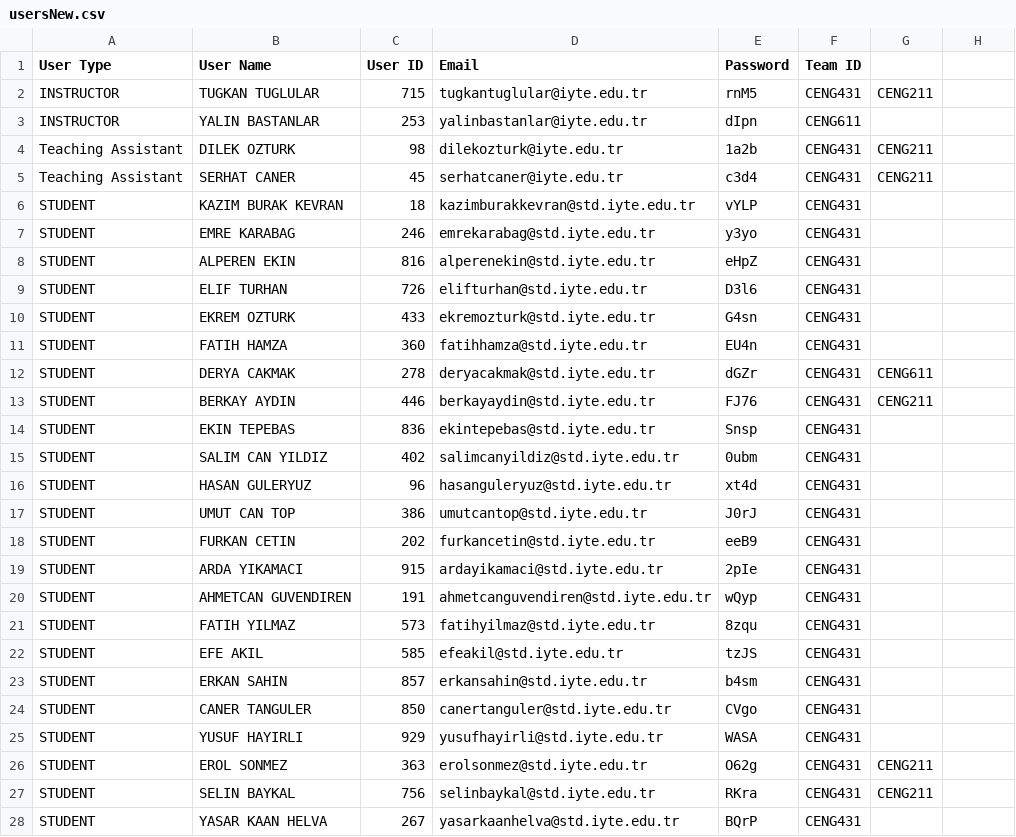
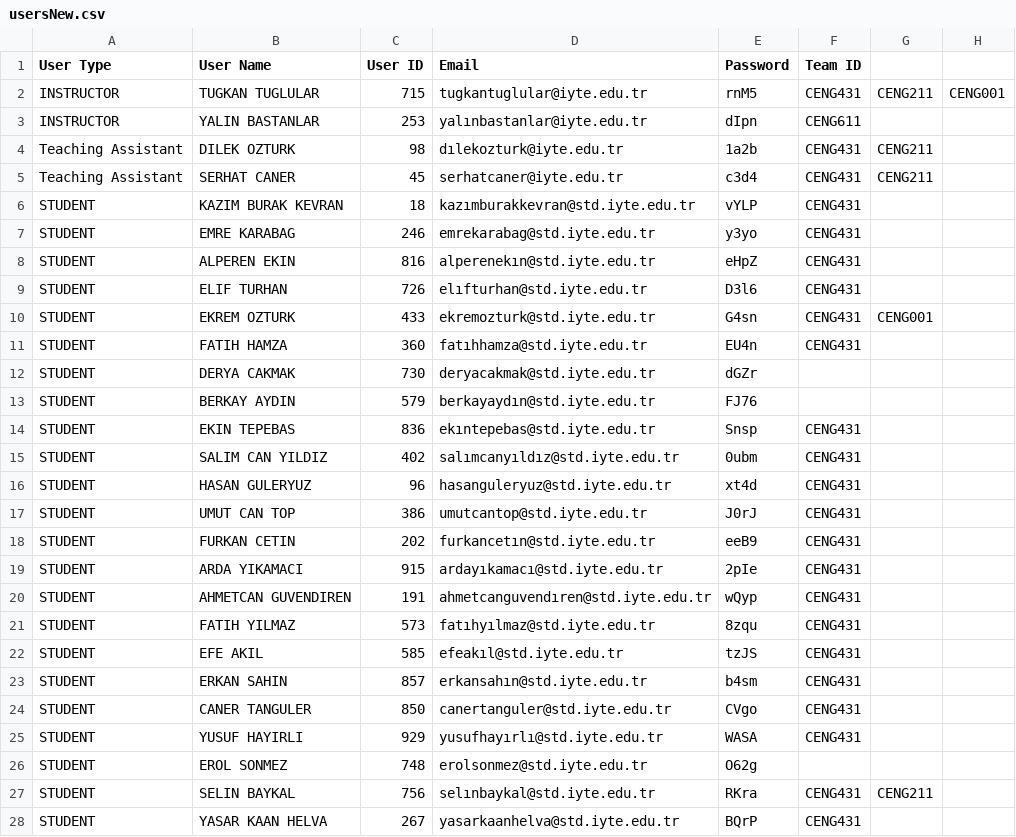
Before and after one commit to armanokluoglu/TeamsTECH, a CSV file: usersNew.csv, drawn as a sheet; only a part is shown; the diff covers the shown part only.

```diff
--- a/usersNew.csv
+++ b/usersNew.csv
@@ -1,28 +1,28 @@
 User Type,User Name,User ID,Email,Password,Team ID
-INSTRUCTOR,TUGKAN TUGLULAR,715,tugkantuglular@iyte.edu.tr,rnM5,CENG431,CENG211
-INSTRUCTOR,YALIN BASTANLAR,253,yalinbastanlar@iyte.edu.tr,dIpn,CENG611
-Teaching Assistant,DILEK OZTURK,98,dilekozturk@iyte.edu.tr,1a2b,CENG431,CENG211
+INSTRUCTOR,TUGKAN TUGLULAR,715,tugkantuglular@iyte.edu.tr,rnM5,CENG431,CENG211,CENG001
+INSTRUCTOR,YALIN BASTANLAR,253,yalınbastanlar@iyte.edu.tr,dIpn,CENG611
+Teaching Assistant,DILEK OZTURK,98,dılekozturk@iyte.edu.tr,1a2b,CENG431,CENG211
 Teaching Assistant,SERHAT CANER,45,serhatcaner@iyte.edu.tr,c3d4,CENG431,CENG211
-STUDENT, KAZIM BURAK KEVRAN,18,kazimburakkevran@std.iyte.edu.tr,vYLP,CENG431
+STUDENT, KAZIM BURAK KEVRAN,18,kazımburakkevran@std.iyte.edu.tr,vYLP,CENG431
 STUDENT, EMRE KARABAG,246,emrekarabag@std.iyte.edu.tr,y3yo,CENG431
-STUDENT, ALPEREN EKIN,816,alperenekin@std.iyte.edu.tr,eHpZ,CENG431
-STUDENT, ELIF TURHAN,726,elifturhan@std.iyte.edu.tr,D3l6,CENG431
-STUDENT, EKREM OZTURK,433,ekremozturk@std.iyte.edu.tr,G4sn,CENG431
-STUDENT, FATIH HAMZA,360,fatihhamza@std.iyte.edu.tr,EU4n,CENG431
-STUDENT, DERYA CAKMAK,278,deryacakmak@std.iyte.edu.tr,dGZr,CENG431,CENG611
-STUDENT, BERKAY AYDIN,446,berkayaydin@std.iyte.edu.tr,FJ76,CENG431,CENG211
-STUDENT, EKIN TEPEBAS,836,ekintepebas@std.iyte.edu.tr,Snsp,CENG431
-STUDENT, SALIM CAN YILDIZ,402,salimcanyildiz@std.iyte.edu.tr,0ubm,CENG431
+STUDENT, ALPEREN EKIN,816,alperenekın@std.iyte.edu.tr,eHpZ,CENG431
+STUDENT, ELIF TURHAN,726,elıfturhan@std.iyte.edu.tr,D3l6,CENG431
+STUDENT, EKREM OZTURK,433,ekremozturk@std.iyte.edu.tr,G4sn,CENG431,CENG001
+STUDENT, FATIH HAMZA,360,fatıhhamza@std.iyte.edu.tr,EU4n,CENG431
+STUDENT, DERYA CAKMAK,730,deryacakmak@std.iyte.edu.tr,dGZr
+STUDENT, BERKAY AYDIN,579,berkayaydın@std.iyte.edu.tr,FJ76
+STUDENT, EKIN TEPEBAS,836,ekıntepebas@std.iyte.edu.tr,Snsp,CENG431
+STUDENT, SALIM CAN YILDIZ,402,salımcanyıldız@std.iyte.edu.tr,0ubm,CENG431
 STUDENT, HASAN GULERYUZ,96,hasanguleryuz@std.iyte.edu.tr,xt4d,CENG431
 STUDENT, UMUT CAN TOP,386,umutcantop@std.iyte.edu.tr,J0rJ,CENG431
-STUDENT, FURKAN CETIN,202,furkancetin@std.iyte.edu.tr,eeB9,CENG431
-STUDENT, ARDA YIKAMACI,915,ardayikamaci@std.iyte.edu.tr,2pIe,CENG431
-STUDENT, AHMETCAN GUVENDIREN,191,ahmetcanguvendiren@std.iyte.edu.tr,wQyp,CENG431
-STUDENT, FATIH YILMAZ,573,fatihyilmaz@std.iyte.edu.tr,8zqu,CENG431
-STUDENT, EFE AKIL,585,efeakil@std.iyte.edu.tr,tzJS,CENG431
-STUDENT, ERKAN SAHIN,857,erkansahin@std.iyte.edu.tr,b4sm,CENG431
+STUDENT, FURKAN CETIN,202,furkancetın@std.iyte.edu.tr,eeB9,CENG431
+STUDENT, ARDA YIKAMACI,915,ardayıkamacı@std.iyte.edu.tr,2pIe,CENG431
+STUDENT, AHMETCAN GUVENDIREN,191,ahmetcanguvendıren@std.iyte.edu.tr,wQyp,CENG431
+STUDENT, FATIH YILMAZ,573,fatıhyılmaz@std.iyte.edu.tr,8zqu,CENG431
+STUDENT, EFE AKIL,585,efeakıl@std.iyte.edu.tr,tzJS,CENG431
+STUDENT, ERKAN SAHIN,857,erkansahın@std.iyte.edu.tr,b4sm,CENG431
 STUDENT, CANER TANGULER,850,canertanguler@std.iyte.edu.tr,CVgo,CENG431
-STUDENT, YUSUF HAYIRLI,929,yusufhayirli@std.iyte.edu.tr,WASA,CENG431
-STUDENT, EROL SONMEZ,363,erolsonmez@std.iyte.edu.tr,O62g,CENG431,CENG211
-STUDENT, SELIN BAYKAL,756,selinbaykal@std.iyte.edu.tr,RKra,CENG431,CENG211
+STUDENT, YUSUF HAYIRLI,929,yusufhayırlı@std.iyte.edu.tr,WASA,CENG431
+STUDENT, EROL SONMEZ,748,erolsonmez@std.iyte.edu.tr,O62g
+STUDENT, SELIN BAYKAL,756,selınbaykal@std.iyte.edu.tr,RKra,CENG431,CENG211
 STUDENT, YASAR KAAN HELVA,267,yasarkaanhelva@std.iyte.edu.tr,BQrP,CENG431
```
Also changed, not shown: 62 edited cells elsewhere in this file, channelsNew.csv, teamsNew.csv, 19 other files.
